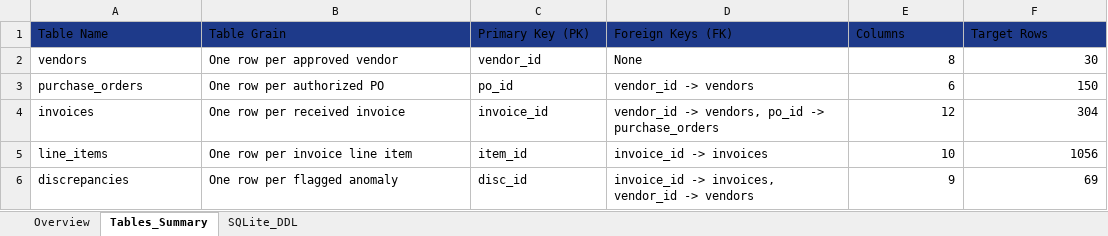
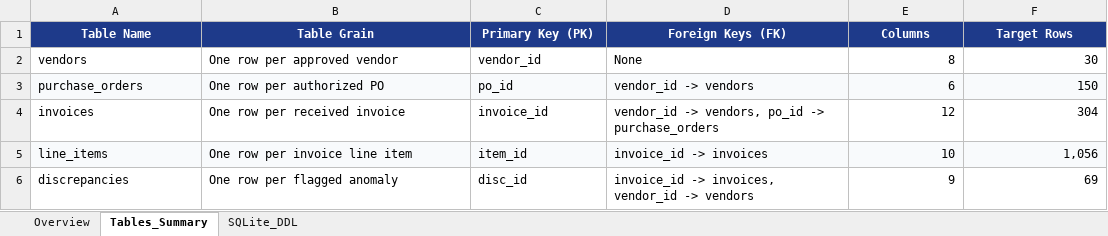
Before and after one commit to surbhi0310/Career-Shaper-HCL-Project, an Excel workbook: Invoice_Data_Validation_Analysis/LMS_Submission_Package/2500320140152_SurbhiSharma_08_Database_Design.xlsx, sheet Tables_Summary, drawn as a sheet; values as stored, in another font and other column widths than the file's, no borders; the diff names each change by its address in the sheet, - before the commit and + after, or states it on an @@ line.

```diff
--- a/Invoice_Data_Validation_Analysis/LMS_Submission_Package/2500320140152_SurbhiSharma_08_Database_Design.xlsx (sheet Tables_Summary)
+++ b/Invoice_Data_Validation_Analysis/LMS_Submission_Package/2500320140152_SurbhiSharma_08_Database_Design.xlsx (sheet Tables_Summary)
@@ A1:F1 bold: off → on, text colour: black → #FFFFFF, alignment: left → center @@
-A3:F3 fill: none
+A3:F3 fill: #F8FAFC
-A5:F5 fill: none
+A5:F5 fill: #F8FAFC
-F5 (Target Rows): 1056
+F5 (Target Rows): 1,056
```
Also changed, not shown: sheet SQLite_DDL, sheet Overview, Invoice_Data_Validation_Analysis/LMS_Submission_Package/2500320140152_SurbhiSharma_04_Traceability_Matrix.xlsx, Invoice_Data_Validation_Analysis/LMS_Submission_Package/2500320140152_SurbhiSharma_Project_Database.xlsx, 16 other files.
